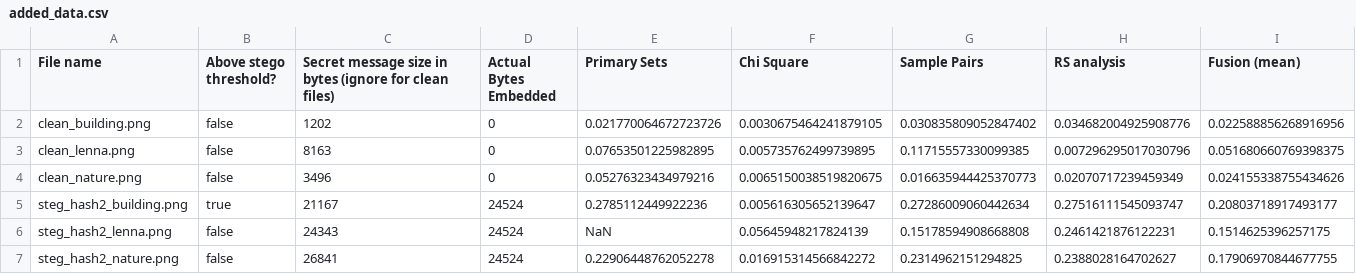
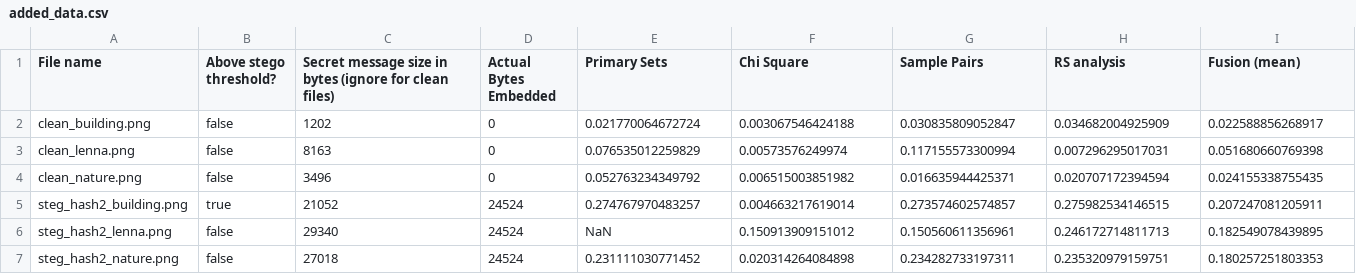
Before and after one commit to dnanderson/steg_project, a CSV file: added_data.csv, drawn as a sheet; only a part is shown; the diff covers the shown part only.

```diff
--- a/added_data.csv
+++ b/added_data.csv
@@ -1,7 +1,7 @@
 File name,Above stego threshold?,Secret message size in bytes (ignore for clean files),Actual Bytes Embedded,Primary Sets,Chi Square,Sample Pairs,RS analysis,Fusion (mean)
-clean_building.png,false,1202,0,0.021770064672723726,0.0030675464241879105,0.030835809052847402,0.034682004925908776,0.022588856268916956
-clean_lenna.png,false,8163,0,0.07653501225982895,0.005735762499739895,0.11715557330099385,0.007296295017030796,0.051680660769398375
-clean_nature.png,false,3496,0,0.05276323434979216,0.0065150038519820675,0.016635944425370773,0.02070717239459349,0.024155338755434626
-steg_hash2_building.png,true,21167,24524,0.2785112449922236,0.005616305652139647,0.27286009060442634,0.27516111545093747,0.20803718917493177
-steg_hash2_lenna.png,false,24343,24524,NaN,0.05645948217824139,0.15178594908668808,0.2461421876122231,0.1514625396257175
-steg_hash2_nature.png,false,26841,24524,0.22906448762052278,0.016915314566842272,0.2314962151294825,0.2388028164702627,0.17906970844677755
+clean_building.png,false,1202,0,0.021770064672724,0.003067546424188,0.030835809052847,0.034682004925909,0.022588856268917
+clean_lenna.png,false,8163,0,0.076535012259829,0.00573576249974,0.117155573300994,0.007296295017031,0.051680660769398
+clean_nature.png,false,3496,0,0.052763234349792,0.006515003851982,0.016635944425371,0.020707172394594,0.024155338755435
+steg_hash2_building.png,true,21052,24524,0.274767970483257,0.004663217619014,0.273574602574857,0.275982534146515,0.207247081205911
+steg_hash2_lenna.png,false,29340,24524,NaN,0.150913909151012,0.150560611356961,0.246172714811713,0.182549078439895
+steg_hash2_nature.png,false,27018,24524,0.231111030771452,0.020314264084898,0.234282733197311,0.235320979159751,0.180257251803353
```
Also changed, not shown: 3 added rows and 51 edited cells elsewhere in this file, data.csv, 16 other files.
